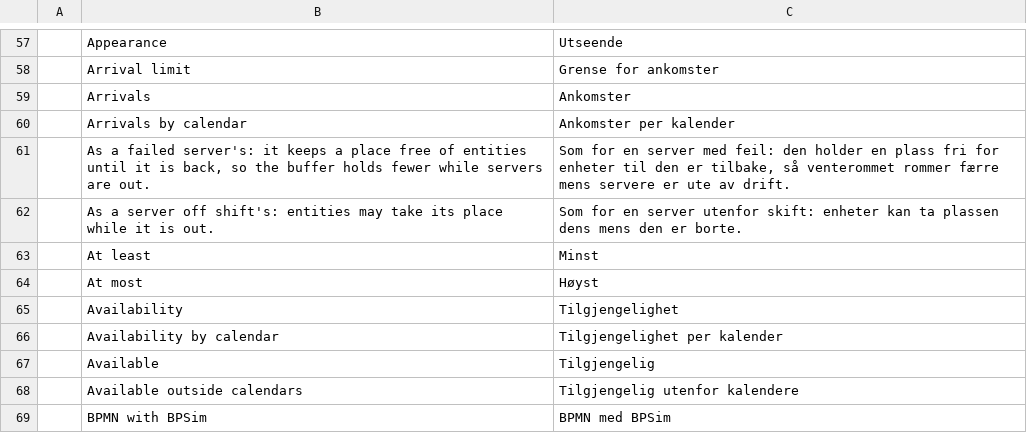
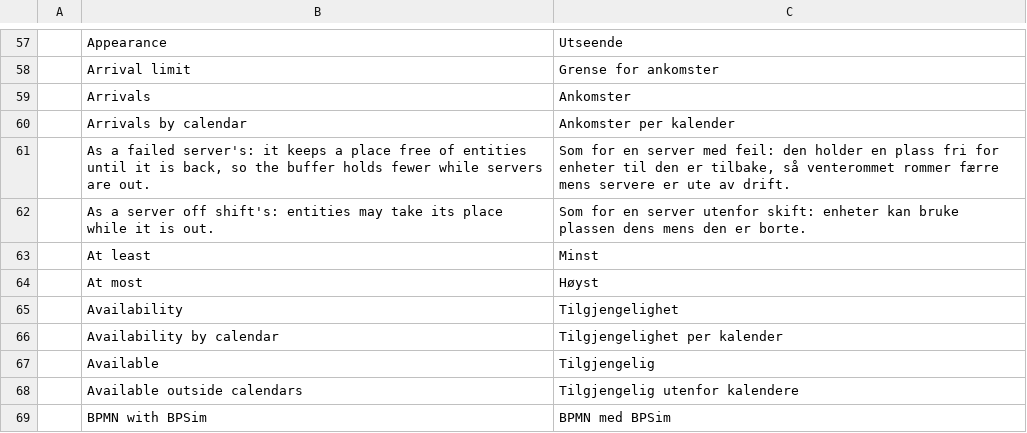
Before and after one commit to helenkwok/StochCraft, a TSV file: i18n/nb.tsv, drawn as a sheet; only a part is shown, gaps mark what is left out.

```diff
--- a/i18n/nb.tsv
+++ b/i18n/nb.tsv
@@ -61,3 +61,3 @@
 	As a failed server's: it keeps a place free of entities until it is back, so the buffer holds fewer while servers are out.	Som for en server med feil: den holder en plass fri for enheter til den er tilbake, så venterommet rommer færre mens servere er ute av drift.
-	As a server off shift's: entities may take its place while it is out.	Som for en server utenfor skift: enheter kan ta plassen dens mens den er borte.
+	As a server off shift's: entities may take its place while it is out.	Som for en server utenfor skift: enheter kan bruke plassen dens mens den er borte.
 	At least	Minst
```
Also changed, not shown: i18n/da.tsv, i18n/el.tsv, 2 other files.
